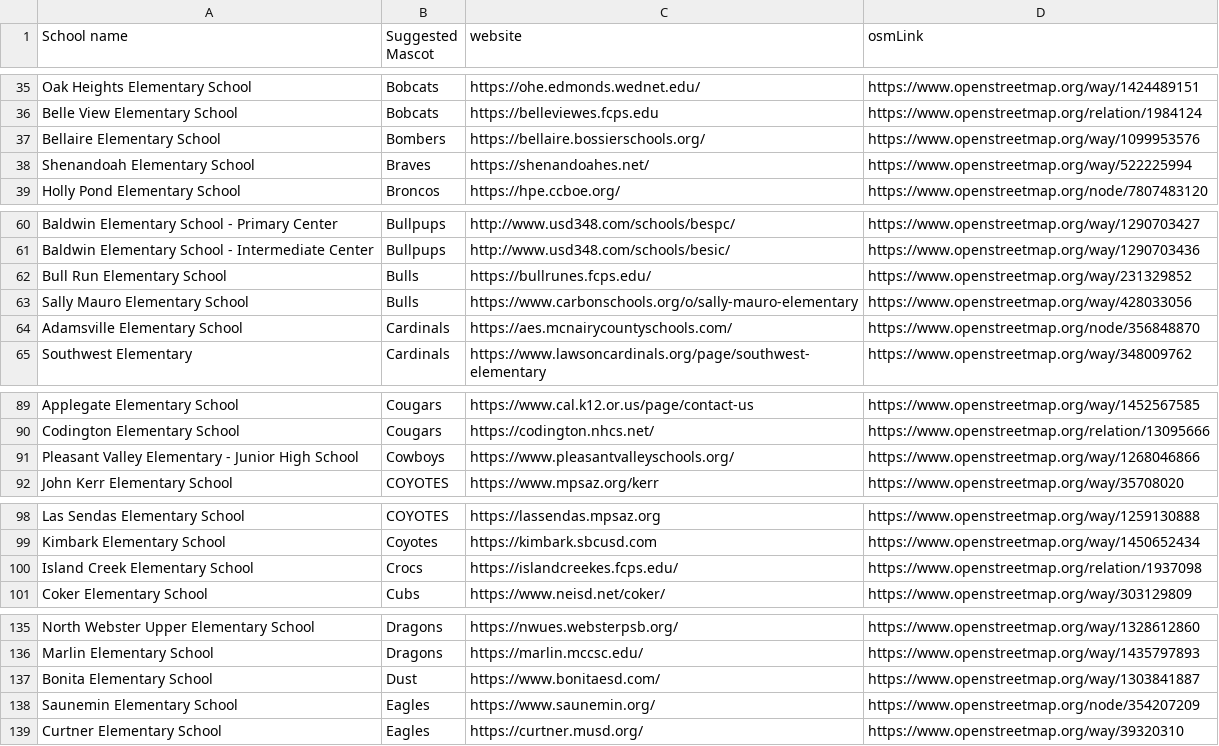
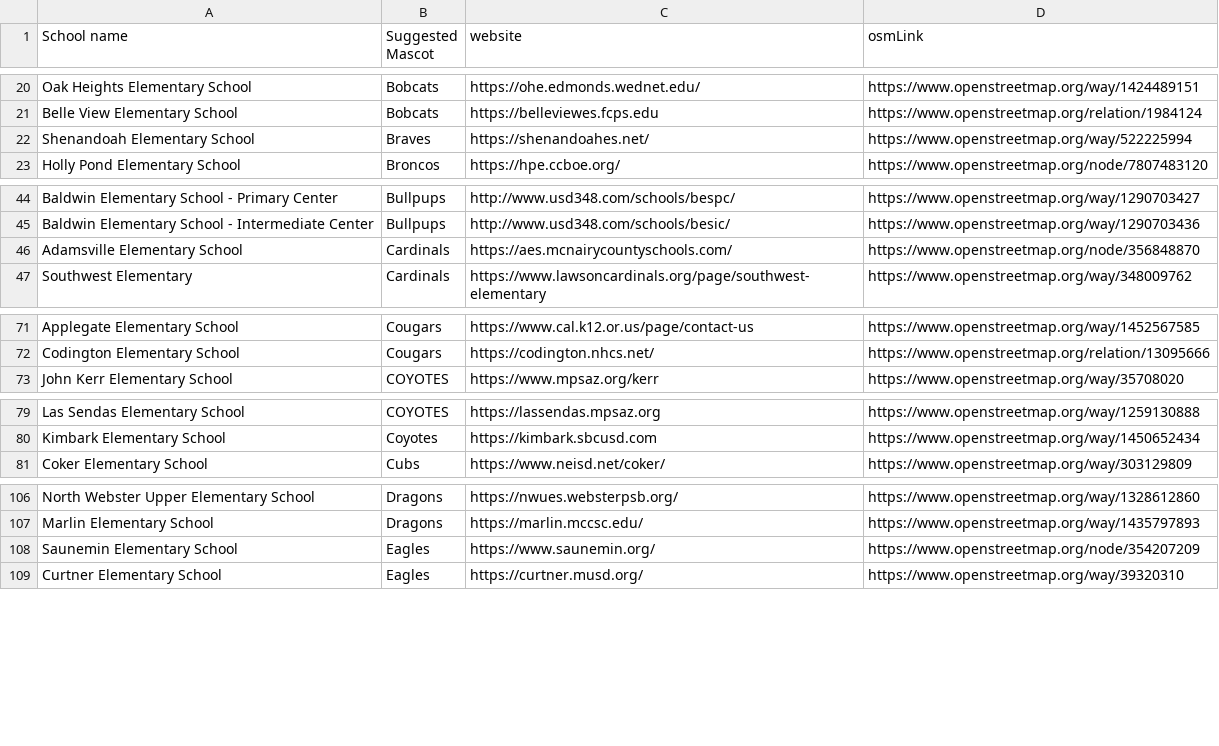
Before and after one commit to watmildon/HighSchoolMascotMap, a CSV file: MascotSuggestions/USElementarySchoolMascotSuggestions.csv, drawn as a sheet; only a part is shown, gaps mark what is left out; the diff covers the shown part only.

Commit message:
Worked through some more schools

```diff
--- a/MascotSuggestions/USElementarySchoolMascotSuggestions.csv
+++ b/MascotSuggestions/USElementarySchoolMascotSuggestions.csv
@@ -36,3 +21,2 @@ Oak Heights Elementary School,Bobcats,https://ohe.edmonds.wednet.edu/,https://ww
 Belle View Elementary School,Bobcats,https://belleviewes.fcps.edu,https://www.openstreetmap.org/relation/1984124
-Bellaire Elementary School,Bombers,https://bellaire.bossierschools.org/,https://www.openstreetmap.org/way/1099953576
 Shenandoah Elementary School,Braves,https://shenandoahes.net/,https://www.openstreetmap.org/way/522225994
@@ -61,4 +45,2 @@ Baldwin Elementary School - Primary Center,Bullpups,http://www.usd348.com/school
 Baldwin Elementary School - Intermediate Center,Bullpups,http://www.usd348.com/schools/besic/,https://www.openstreetmap.org/way/1290703436
-Bull Run Elementary School,Bulls,https://bullrunes.fcps.edu/,https://www.openstreetmap.org/way/231329852
-Sally Mauro Elementary School,Bulls,https://www.carbonschools.org/o/sally-mauro-elementary,https://www.openstreetmap.org/way/428033056
 Adamsville Elementary School,Cardinals,https://aes.mcnairycountyschools.com/,https://www.openstreetmap.org/node/356848870
@@ -90,3 +72,2 @@ Applegate Elementary School,Cougars,https://www.cal.k12.or.us/page/contact-us,ht
 Codington Elementary School,Cougars,https://codington.nhcs.net/,https://www.openstreetmap.org/relation/13095666
-Pleasant Valley Elementary - Junior High School,Cowboys,https://www.pleasantvalleyschools.org/,https://www.openstreetmap.org/way/1268046866
 John Kerr Elementary School,COYOTES,https://www.mpsaz.org/kerr,https://www.openstreetmap.org/way/35708020
@@ -99,3 +80,2 @@ Las Sendas Elementary School,COYOTES,https://lassendas.mpsaz.org,https://www.ope
 Kimbark Elementary School,Coyotes,https://kimbark.sbcusd.com,https://www.openstreetmap.org/way/1450652434
-Island Creek Elementary School,Crocs,https://islandcreekes.fcps.edu/,https://www.openstreetmap.org/relation/1937098
 Coker Elementary School,Cubs,https://www.neisd.net/coker/,https://www.openstreetmap.org/way/303129809
@@ -136,3 +107,2 @@ North Webster Upper Elementary School,Dragons,https://nwues.websterpsb.org/,http
 Marlin Elementary School,Dragons,https://marlin.mccsc.edu/,https://www.openstreetmap.org/way/1435797893
-Bonita Elementary School,Dust,https://www.bonitaesd.com/,https://www.openstreetmap.org/way/1303841887
 Saunemin Elementary School,Eagles,https://www.saunemin.org/,https://www.openstreetmap.org/node/354207209
```
Also changed, not shown: 24 removed rows elsewhere in this file.
